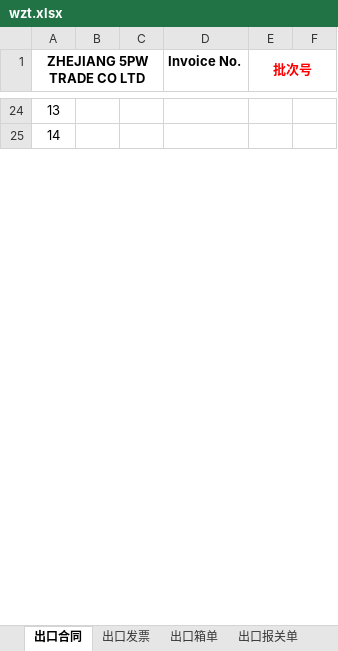
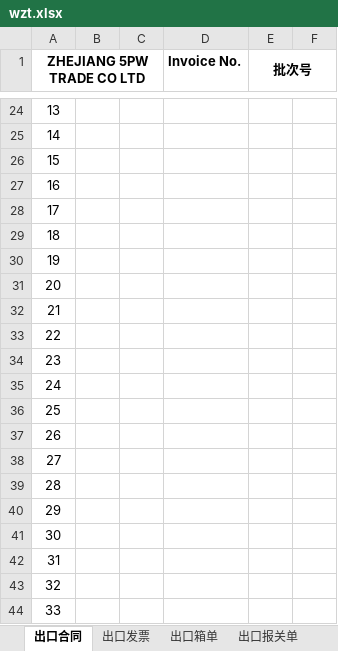
Before and after one commit to wanglihua/ebay-commerce-erp, an Excel workbook: static/excel-template/hgbg/out/wzt.xlsx, sheet 出口合同, drawn as a sheet; only a part is shown, gaps mark what is left out; values as stored, in another font and other column widths than the file's, no borders; charts and pictures not drawn; the diff covers the shown part only; the diff names each change by its address in the sheet, - before the commit and + after, or states it on an @@ line.

```diff
--- a/static/excel-template/hgbg/out/wzt.xlsx (sheet 出口合同)
+++ b/static/excel-template/hgbg/out/wzt.xlsx (sheet 出口合同)
-E1 text colour: #FF0000
+E1 text colour: black
+row 26: 15
+row 27: 16
+row 28: 17
+row 29: 18
+row 30: 19
+row 31: 20
+row 32: 21
+row 33: 22
+row 34: 23
+row 35: 24
+row 36: 25
+row 37: 26
+row 38: 27
+row 39: 28
+row 40: 29
+row 41: 30
+row 42: 31
+row 43: 32
+row 44: 33
```
Also changed, not shown: 73 added rows, 6 removed rows, 3 edited cells and cell formats elsewhere in this sheet, sheet 出口报关单, sheet 出口箱单, sheet 出口申报要素, sheet 出口发票, charts or pictures, static/excel-template/hgbg/out/third_party.xlsx, 2 other files.
